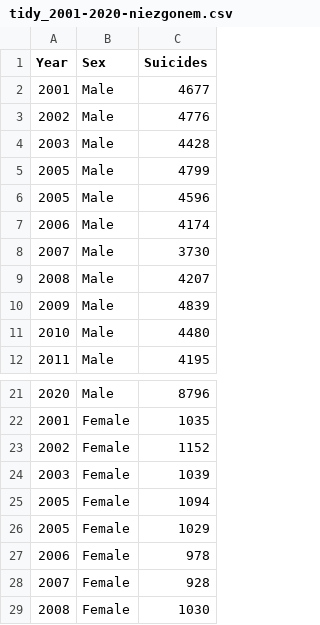
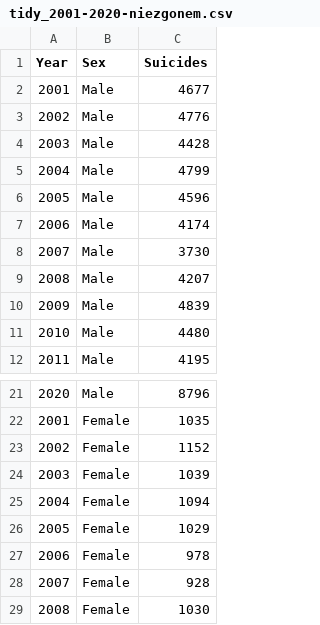
Before and after one commit to festad/University-Notes, a CSV file: health-information-systems/data-poland/r/tidy_2001-2020-niezgonem.csv, drawn as a sheet; only a part is shown, gaps mark what is left out.

Commit message:
cleaning and adding garnizon column

```diff
--- a/health-information-systems/data-poland/r/tidy_2001-2020-niezgonem.csv
+++ b/health-information-systems/data-poland/r/tidy_2001-2020-niezgonem.csv
@@ -4,3 +4,3 @@ Year,Sex,Suicides
 2003,Male,4428
-2005,Male,4799
+2004,Male,4799
 2005,Male,4596
@@ -24,3 +24,3 @@ Year,Sex,Suicides
 2003,Female,1039
-2005,Female,1094
+2004,Female,1094
 2005,Female,1029
```
Also changed, not shown: health-information-systems/data-poland/r/tidy_2001-2020-zgonem.csv, 3 other files.
